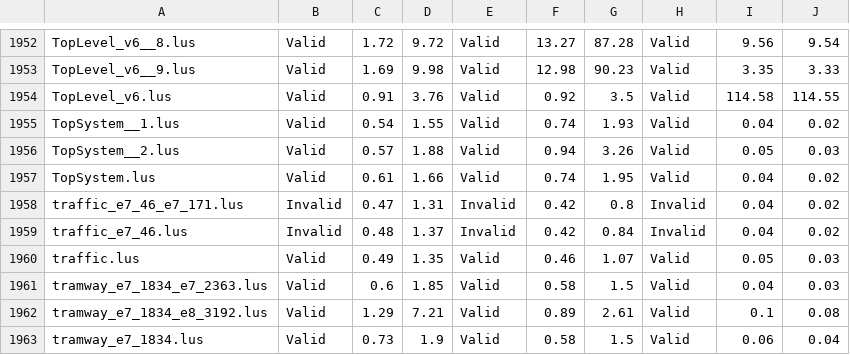
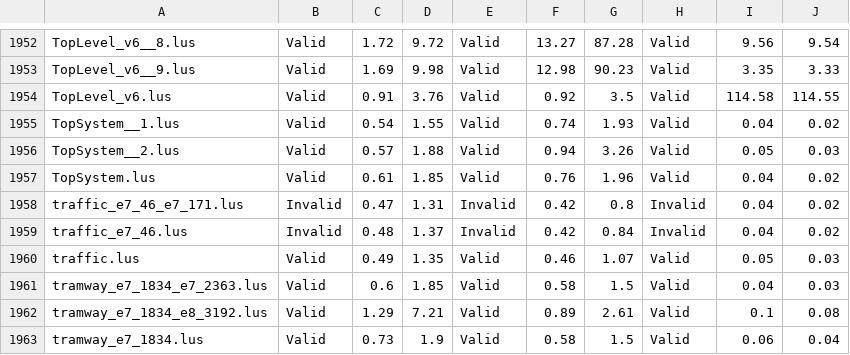
Before and after one commit to lorchrob/kind2-benchmarks, a CSV file: output_stats/benchmarks_combined.csv, drawn as a sheet; only a part is shown, gaps mark what is left out.

Commit message:
update results

```diff
--- a/output_stats/benchmarks_combined.csv
+++ b/output_stats/benchmarks_combined.csv
@@ -1956,3 +1956,3 @@ TopSystem__1.lus,Valid,0.54,1.55,Valid,0.74,1.93,Valid,0.04,0.02
 TopSystem__2.lus,Valid,0.57,1.88,Valid,0.94,3.26,Valid,0.05,0.03
-TopSystem.lus,Valid,0.61,1.66,Valid,0.74,1.95,Valid,0.04,0.02
+TopSystem.lus,Valid,0.61,1.85,Valid,0.76,1.96,Valid,0.04,0.02
 traffic_e7_46_e7_171.lus,Invalid,0.47,1.31,Invalid,0.42,0.8,Invalid,0.04,0.02
```
